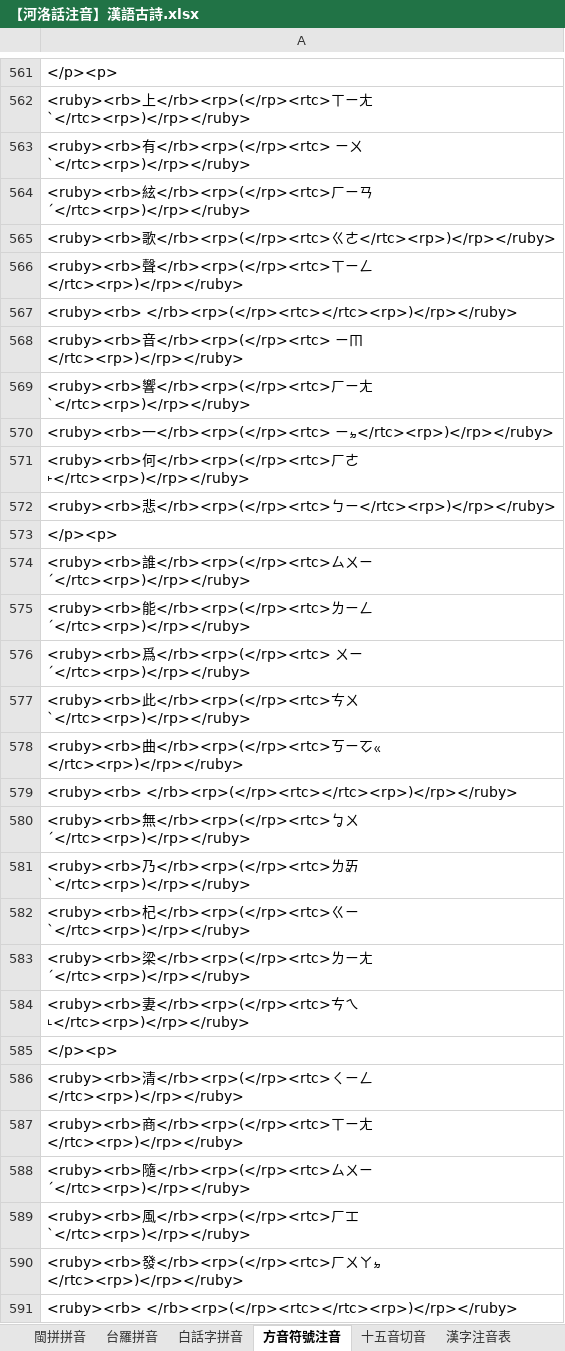
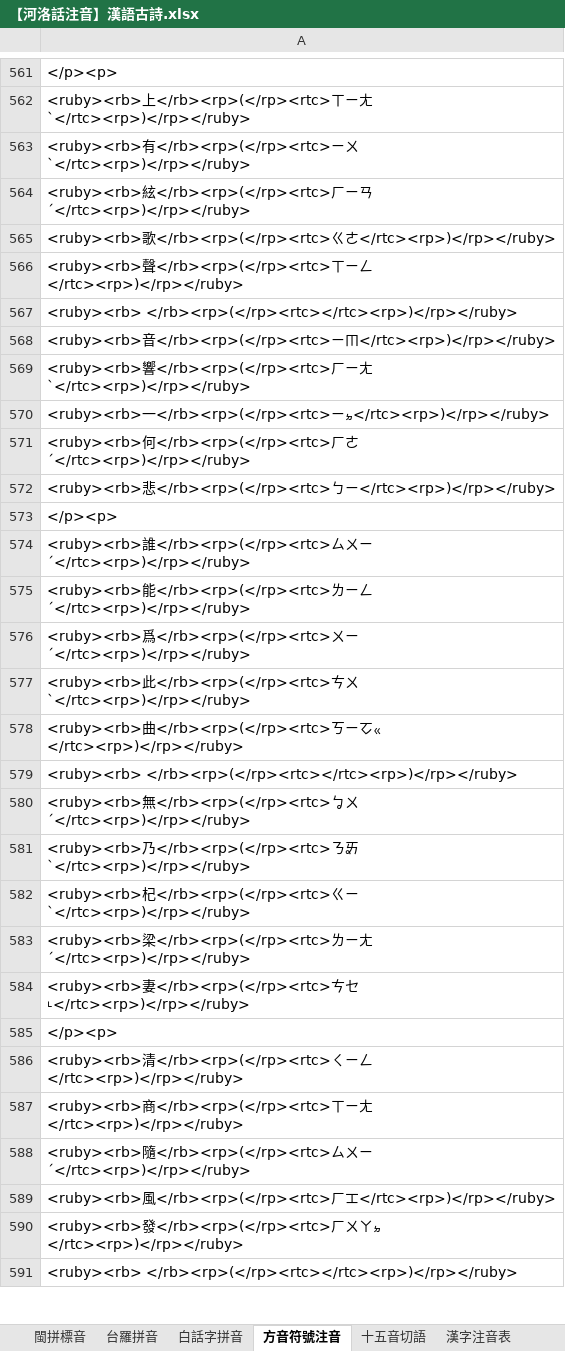
Before and after one commit to AlanJui/Piau-Im, an Excel workbook: output/【河洛話注音】漢語古詩.xlsx, sheet 方音符號注音, drawn as a sheet; only a part is shown, gaps mark what is left out; values as stored, in another font and other column widths than the file's, no borders; the diff covers the shown part only; the diff names each change by its address in the sheet, - before the commit and + after, or states it on an @@ line.

```diff
--- a/output/【河洛話注音】漢語古詩.xlsx (sheet 方音符號注音)
+++ b/output/【河洛話注音】漢語古詩.xlsx (sheet 方音符號注音)
-sheet tab: 閩拼拼音
-sheet tab: 十五音切音
+sheet tab: 閩拼標音
+sheet tab: 十五音切語
-A563: …ㄨˋ</rtc><rp>)</rp></ruby>
+A563: …ㄨˋ</rtc><rp>)</rp></ruby>
-A568: …ㆬ</rtc><rp>)</rp></ruby>
+A568: …ㆬ</rtc><rp>)</rp></ruby>
-A570: …ㆵ</rtc><rp>)</rp></ruby>
+A570: …ㆵ</rtc><rp>)</rp></ruby>
-A571: …ㄏㄜ˫</rtc><rp>)</rp></ruby>
+A571: …ㄏㄜˊ</rtc><rp>)</rp></ruby>
-A576: …ㄧˊ</rtc><rp>)</rp></ruby>
+A576: …ㄧˊ</rtc><rp>)</rp></ruby>
-A581: …乃</rb><rp>(</rp><rtc>ㄌㆮˋ</rtc><rp>)</rp></ruby>
+A581: …乃</rb><rp>(</rp><rtc>ㄋㆮˋ</rtc><rp>)</rp></ruby>
-A584: …</rb><rp>(</rp><rtc>ㄘㄟ˪</rtc><rp>)</rp></ruby>
+A584: …</rb><rp>(</rp><rtc>ㄘㆤ˪</rtc><rp>)</rp></ruby>
-A589: …ㄏㆲˋ</rtc><rp>)</rp></ruby>
+A589: …ㄏㆲ</rtc><rp>)</rp></ruby>
```
Also changed, not shown: 110 edited cells elsewhere in this sheet, sheet 字庫表, sheet 台羅拼音, sheet 白話字拼音, sheet 漢字注音表, sheet 缺字表, tools/Nga-Siok-Thong/雅俗通十五音字典.xlsx, 4 other files.
